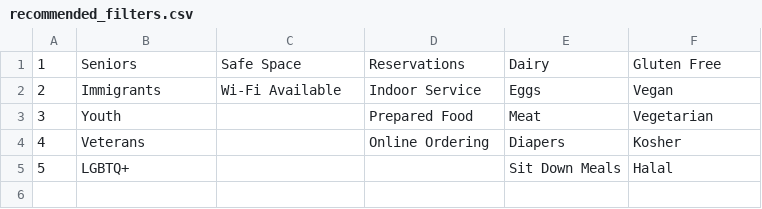
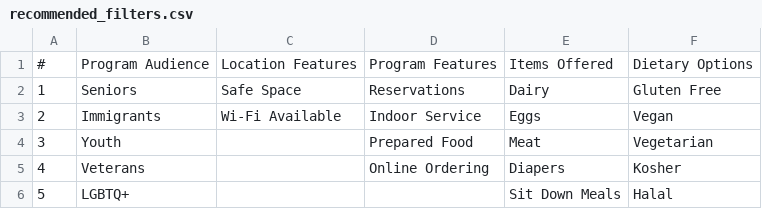
Before and after one commit to ChinaiArman/ViveryBulkUploadImportSummary, a CSV file: resources/recommended_filters.csv, drawn as a sheet.

Commit message:
Fix Items Offered

```diff
--- a/resources/recommended_filters.csv
+++ b/resources/recommended_filters.csv
@@ -1 +1,2 @@
+#,Program Audience,Location Features,Program Features,Items Offered,Dietary Options
 1,Seniors,Safe Space,Reservations,Dairy,Gluten Free
```
Also changed, not shown: 2 other files.
